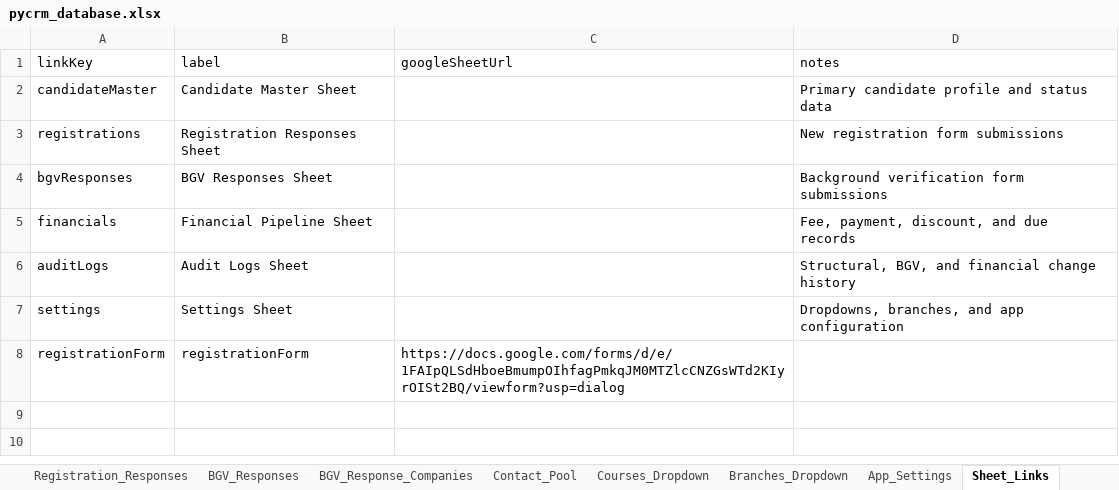
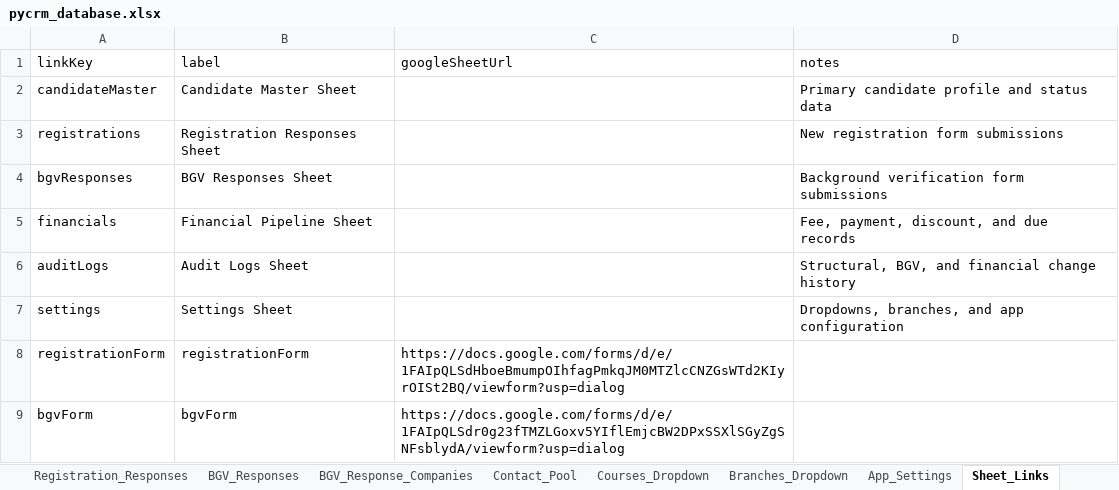
Before and after one commit to kanmani-hub/crm, an Excel workbook: sheets/pycrm_database.xlsx, sheet Sheet_Links, drawn as a sheet; values as stored, in another font and other column widths than the file's, no borders; the diff names each change by its address in the sheet, - before the commit and + after, or states it on an @@ line.

```diff
--- a/sheets/pycrm_database.xlsx (sheet Sheet_Links)
+++ b/sheets/pycrm_database.xlsx (sheet Sheet_Links)
+row 9: bgvForm | bgvForm | https://docs.google.com/forms/d/e/1FAIpQLSdr0g23fTMZLGoxv5YIflEmjcBW2DPxSSXlSGyZgSNFsblydA/viewform?usp=dialog
```
Also changed, not shown: sheet Payment_Records, sheet App_Settings, sheet Master_Candidates, 13 other files.
